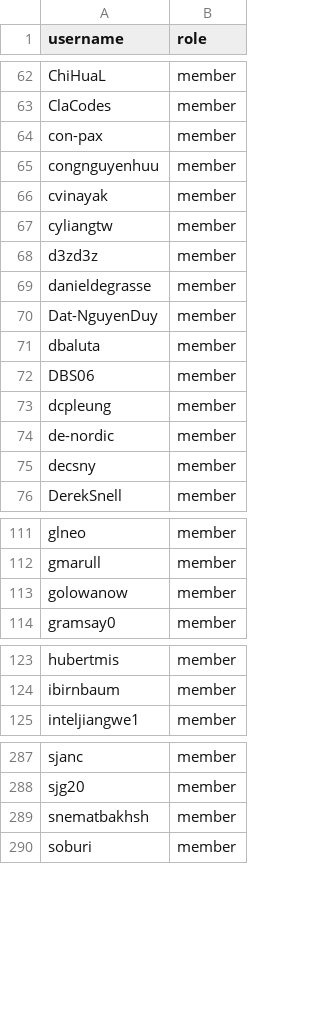
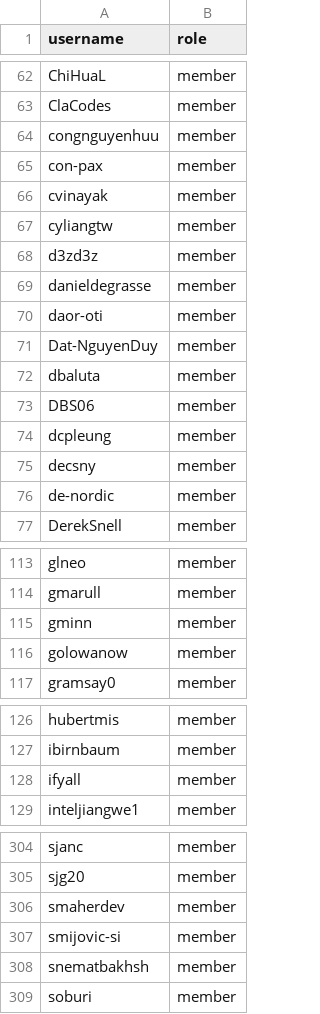
Before and after one commit to zephyrproject-rtos/infrastructure, a CSV file: terraform/github-zephyrproject-rtos/team/team-members/collaborators.csv, drawn as a sheet; only a part is shown, gaps mark what is left out; the diff covers the shown part only.

```diff
--- a/terraform/github-zephyrproject-rtos/team/team-members/collaborators.csv
+++ b/terraform/github-zephyrproject-rtos/team/team-members/collaborators.csv
@@ -63,4 +63,4 @@ ChiHuaL,member
 ClaCodes,member
+congnguyenhuu,member
 con-pax,member
-congnguyenhuu,member
 cvinayak,member
@@ -69,2 +69,3 @@ d3zd3z,member
 danieldegrasse,member
+daor-oti,member
 Dat-NguyenDuy,member
@@ -73,4 +74,4 @@ DBS06,member
 dcpleung,member
+decsny,member
 de-nordic,member
-decsny,member
 DerekSnell,member
@@ -112,2 +114,3 @@ glneo,member
 gmarull,member
+gminn,member
 golowanow,member
@@ -124,2 +127,3 @@ hubertmis,member
 ibirnbaum,member
+ifyall,member
 inteljiangwe1,member
@@ -288,2 +305,4 @@ sjanc,member
 sjg20,member
+smaherdev,member
+smijovic-si,member
 snematbakhsh,member
```
Also changed, not shown: 17 added rows and 2 moved rows elsewhere in this file, terraform/github-zephyrproject-rtos/team/team-members/tsc.csv.
